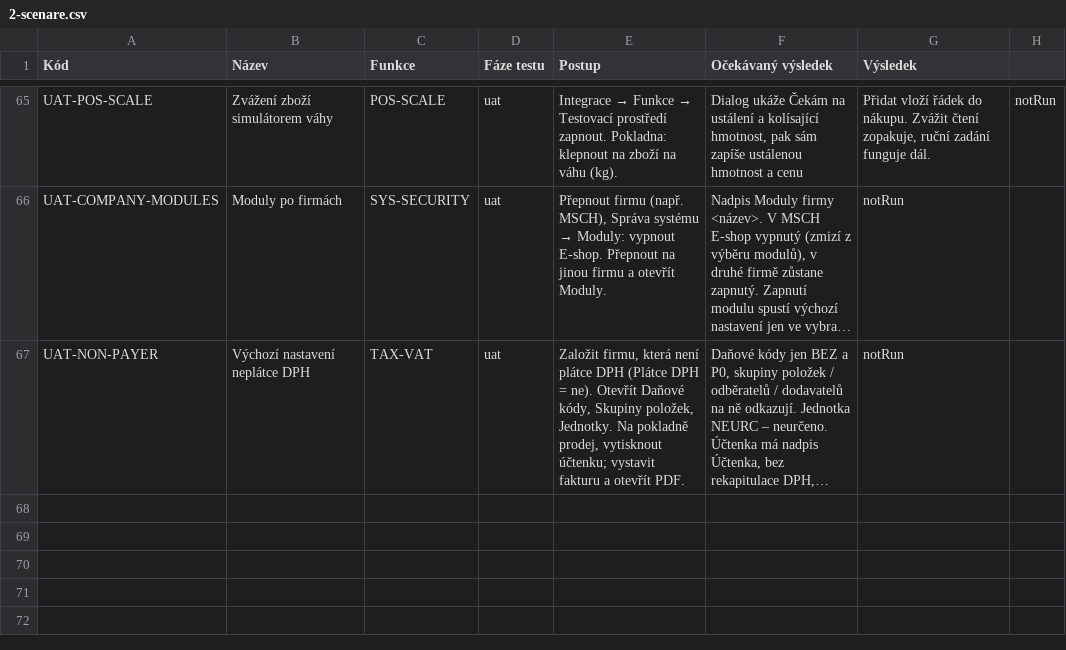
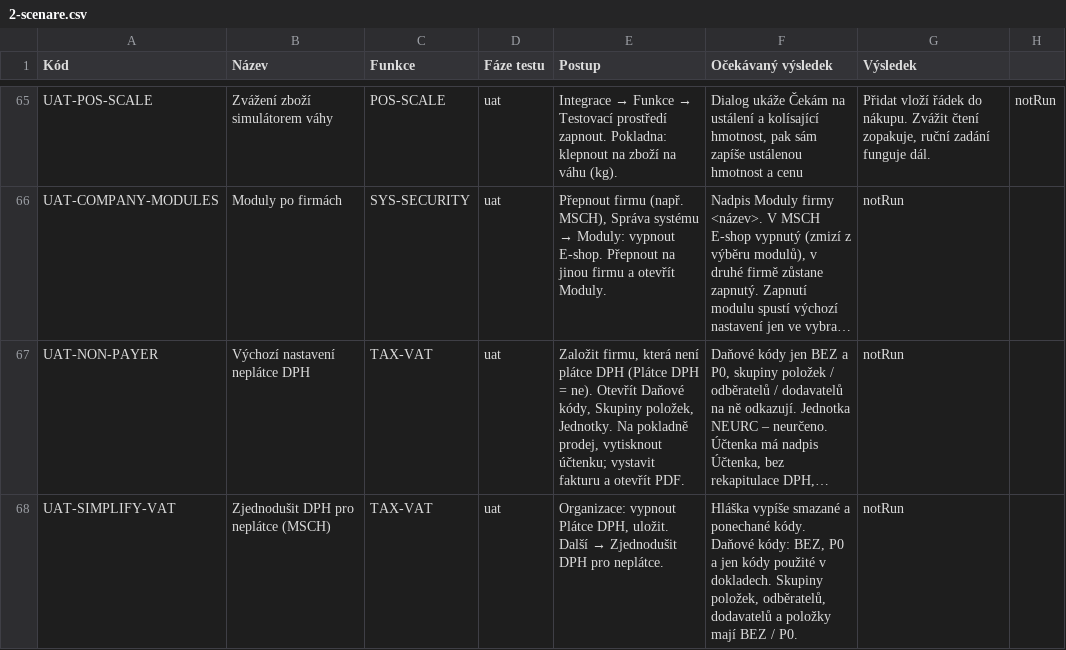
Before and after one commit to bregovic/shanon, a CSV file: docs/qa/2-scenare.csv, drawn as a sheet; only a part is shown, gaps mark what is left out; long unchanged cells end in …; the diff names each change by its address in the sheet, - before the commit and + after, or states it on an @@ line.

Commit message:
feat(tax,org): akce Zjednodušit DPH pro neplátce — výchozí nastavení na BEZ / P0, smazání nepoužitých daňových kódů, skupin a položek DPH [CR-085]

```diff
--- a/docs/qa/2-scenare.csv
+++ b/docs/qa/2-scenare.csv
+row 68: UAT-SIMPLIFY-VAT | Zjednodušit DPH pro neplátce (MSCH) | TAX-VAT | uat | Organizace: vypnout Plátce DPH, uložit. Další → Zjednodušit DPH pro neplátce. | Hláška vypíše smazané a ponechané kódy. Daňové kódy: BEZ, P0 a jen kódy použité v dokladech. Skupiny položek, odběratelů, dodavatelů a položky mají BEZ / P0. | notRun
```
Also changed, not shown: docs/qa/3-pozadavky.csv, 5 other files.
